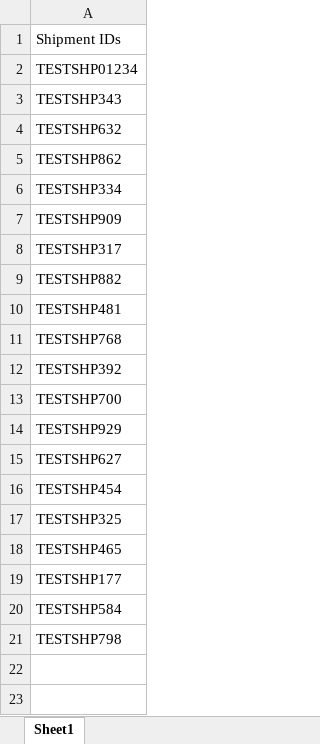
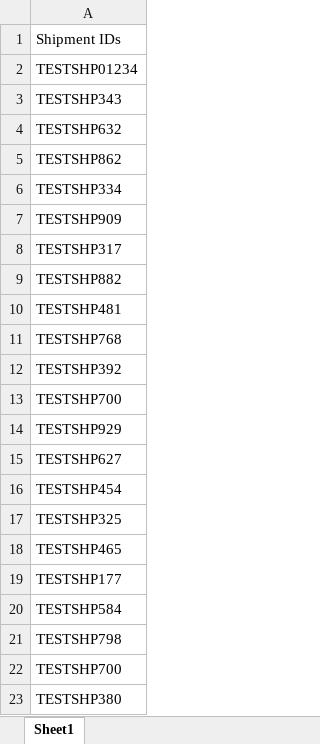
Before and after one commit to PDabhadeGit/BlueLinxAutomation, an Excel workbook: Data Files/OTM Test Data/OTM Shipment data.xlsx, sheet Sheet1, drawn as a sheet; values as stored, in another font and other column widths than the file's, no borders; the diff names each change by its address in the sheet, - before the commit and + after, or states it on an @@ line.

```diff
--- a/Data Files/OTM Test Data/OTM Shipment data.xlsx (sheet Sheet1)
+++ b/Data Files/OTM Test Data/OTM Shipment data.xlsx (sheet Sheet1)
+row 22: TESTSHP700
+row 23: TESTSHP380
```
Also changed, not shown: Data Files/OTM Test Data/OTM Order data.xlsx, 2 other files.
